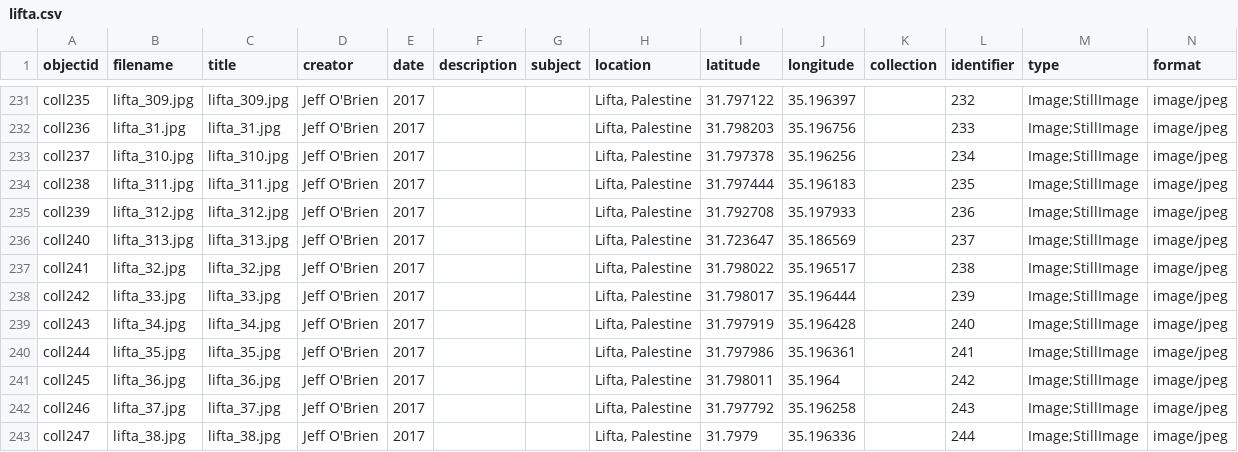
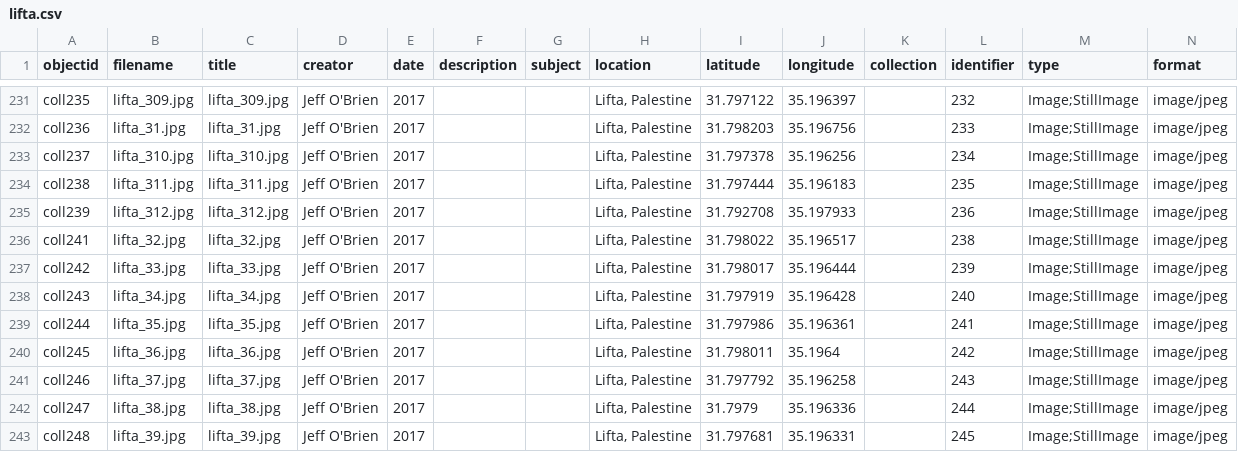
Before and after one commit to writingafterthedisaster/collection, a CSV file: _data/lifta.csv, drawn as a sheet; only a part is shown, gaps mark what is left out; the shorter side is filled out with more unchanged rows; rows hold the shown columns only; the diff names each change by its address in the sheet, - before the commit and + after, or states it on an @@ line.

Commit message:
Update lifta.csv

```diff
--- a/_data/lifta.csv
+++ b/_data/lifta.csv
-row 236: coll240 | lifta_313.jpg | lifta_313.jpg | Jeff O'Brien | 2017 |  |  | Lifta, Palestine | 31.723647 | 35.186569 |  | 237 | Image;StillImage | image/jpeg
```
